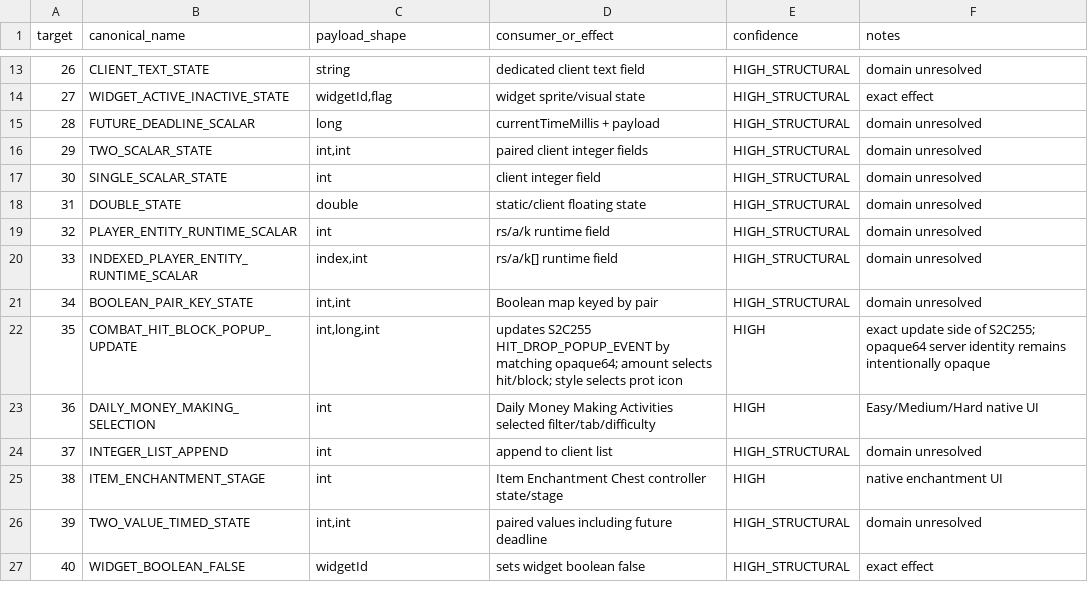
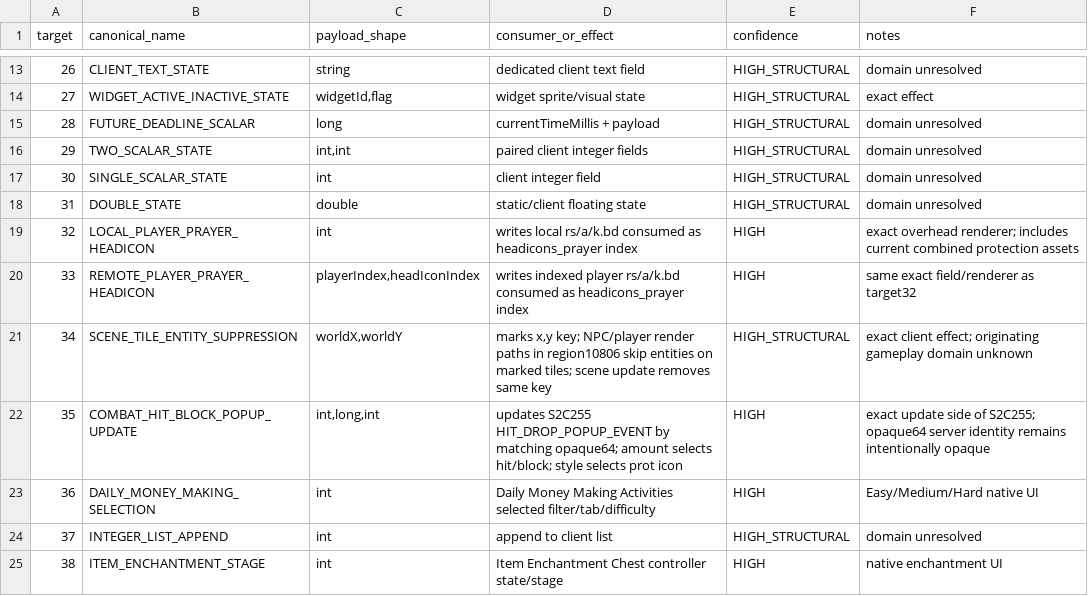
Before and after one commit to Trexzo/SpawnPK-RE, a CSV file: research/S2C126_TYPED_TARGETS_15_71_R2.csv, drawn as a sheet; only a part is shown, gaps mark what is left out; the shorter side is filled out with more unchanged rows.

Commit message:
Classify targets 32 to 34 from live consumers

```diff
--- a/research/S2C126_TYPED_TARGETS_15_71_R2.csv
+++ b/research/S2C126_TYPED_TARGETS_15_71_R2.csv
@@ -18,5 +18,5 @@ target,canonical_name,payload_shape,consumer_or_effect,confidence,notes
 31,DOUBLE_STATE,double,"static/client floating state",HIGH_STRUCTURAL,"domain unresolved"
-32,PLAYER_ENTITY_RUNTIME_SCALAR,int,"rs/a/k runtime field",HIGH_STRUCTURAL,"domain unresolved"
-33,INDEXED_PLAYER_ENTITY_RUNTIME_SCALAR,"index,int","rs/a/k[] runtime field",HIGH_STRUCTURAL,"domain unresolved"
-34,BOOLEAN_PAIR_KEY_STATE,"int,int","Boolean map keyed by pair",HIGH_STRUCTURAL,"domain unresolved"
+32,LOCAL_PLAYER_PRAYER_HEADICON,int,"writes local rs/a/k.bd consumed as headicons_prayer index",HIGH,"exact overhead renderer; includes current combined protection assets"
+33,REMOTE_PLAYER_PRAYER_HEADICON,"playerIndex,headIconIndex","writes indexed player rs/a/k.bd consumed as headicons_prayer index",HIGH,"same exact field/renderer as target32"
+34,SCENE_TILE_ENTITY_SUPPRESSION,"worldX,worldY","marks x,y key; NPC/player render paths in region10806 skip entities on marked tiles; scene update removes same key",HIGH_STRUCTURAL,"exact client effect; originating gameplay domain unknown"
 35,COMBAT_HIT_BLOCK_POPUP_UPDATE,"int,long,int","updates S2C255 HIT_DROP_POPUP_EVENT by matching opaque64; amount selects hit/block; style selects prot icon",HIGH,"exact update side of S2C255; opaque64 server identity remains intentionally opaque"
```
